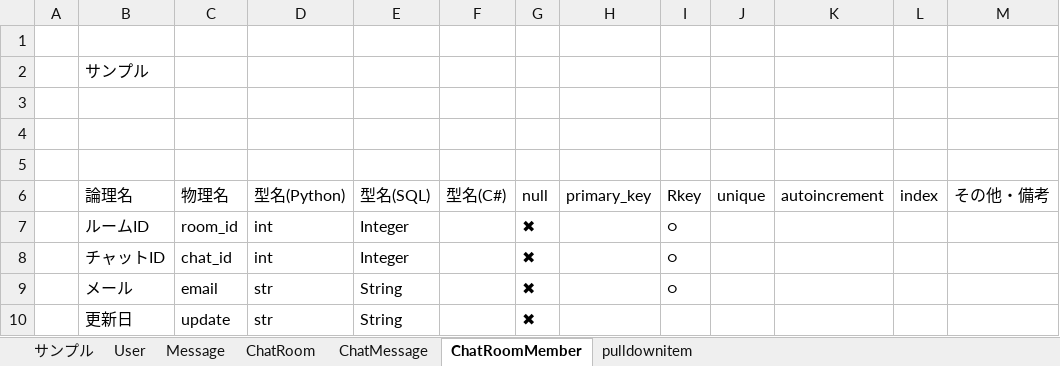
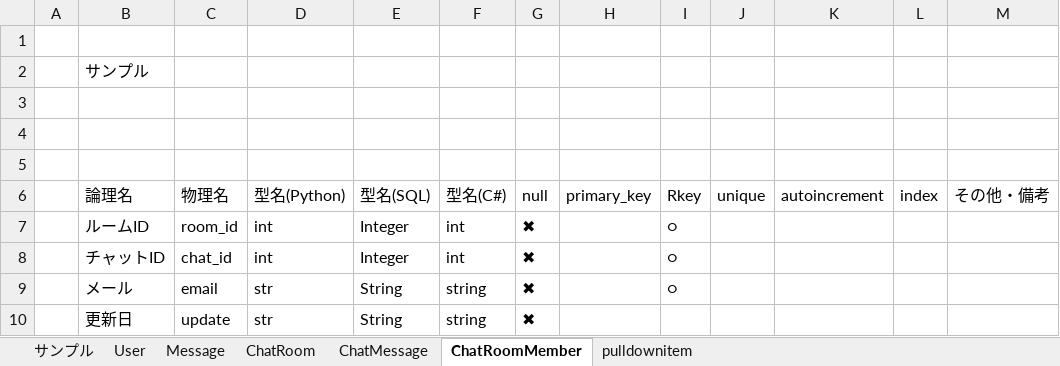
Before and after one commit to katapy/2021pf, an Excel workbook: docs/data_table.xlsx, sheet ChatRoomMember, drawn as a sheet; only a part is shown; values as stored, in another font and other column widths than the file's, no borders; charts and pictures and table styles not drawn; the diff names each change by its address in the sheet, - before the commit and + after, or states it on an @@ line.

Commit message:
Add invite member in chat room

```diff
--- a/docs/data_table.xlsx (sheet ChatRoomMember)
+++ b/docs/data_table.xlsx (sheet ChatRoomMember)
-F7:F8: (empty)
+F7:F8: int
-F9:F10: (empty)
+F9:F10: string
```
Also changed, not shown: 16 other files.
